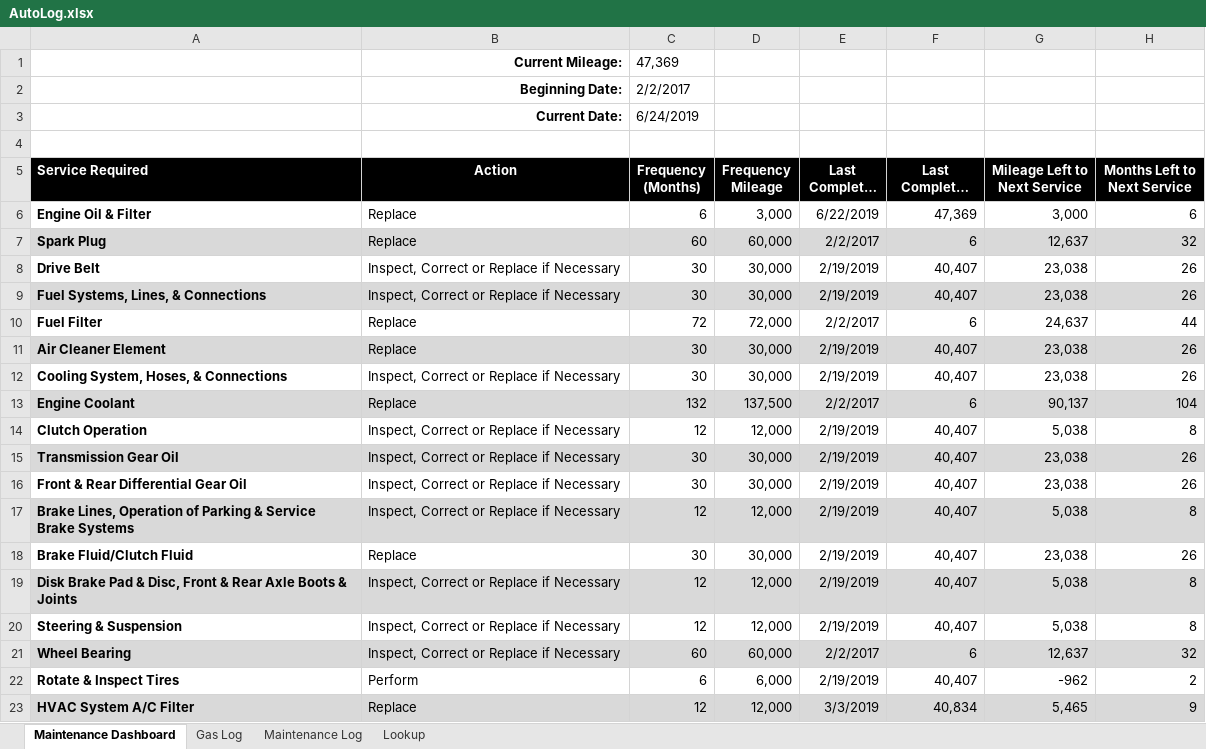
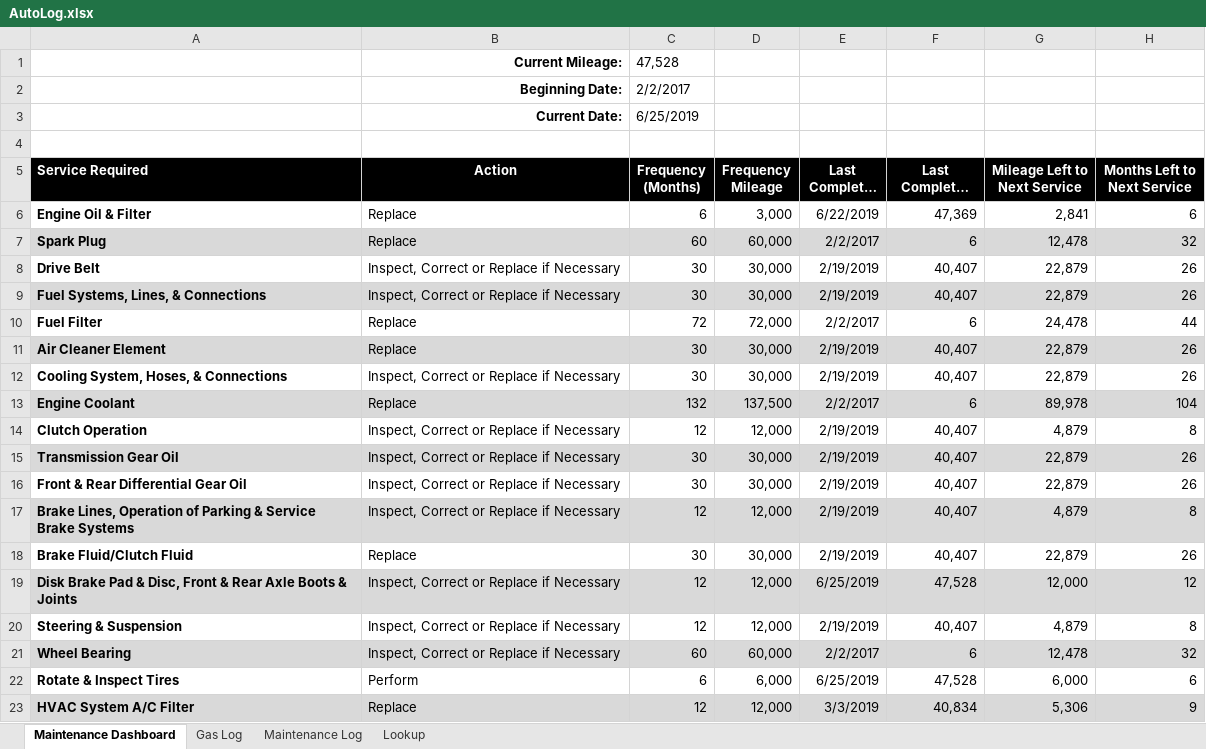
Before and after one commit to CaptCorpMURICA/100DaysPython, an Excel workbook: Module3/Day32/AutoLog.xlsx, sheet Maintenance Dashboard, drawn as a sheet; long unchanged cells end in …; values as stored, in another font and other column widths than the file's, no borders; charts and pictures and conditional formats not drawn; the diff names each change by its address in the sheet, - before the commit and + after, or states it on an @@ line.

```diff
--- a/Module3/Day32/AutoLog.xlsx (sheet Maintenance Dashboard)
+++ b/Module3/Day32/AutoLog.xlsx (sheet Maintenance Dashboard)
-C1 (Frequency (Months)): 47,369
+C1 (Frequency (Months)): 47,528
-C3 (Frequency (Months)): 6/24/2019
+C3 (Frequency (Months)): 6/25/2019
-G6 (Mileage Left to Next Service): 3,000
+G6 (Mileage Left to Next Service): 2,841
-G7 (Mileage Left to Next Service): 12,637
+G7 (Mileage Left to Next Service): 12,478
-G8:G9 (Mileage Left to Next Service): 23,038
+G8:G9 (Mileage Left to Next Service): 22,879
-G10 (Mileage Left to Next Service): 24,637
+G10 (Mileage Left to Next Service): 24,478
-G11:G12 (Mileage Left to Next Service): 23,038
+G11:G12 (Mileage Left to Next Service): 22,879
-G13 (Mileage Left to Next Service): 90,137
+G13 (Mileage Left to Next Service): 89,978
-G14 (Mileage Left to Next Service): 5,038
+G14 (Mileage Left to Next Service): 4,879
-G15:G16 (Mileage Left to Next Service): 23,038
+G15:G16 (Mileage Left to Next Service): 22,879
-G17 (Mileage Left to Next Service): 5,038
+G17 (Mileage Left to Next Service): 4,879
-G18 (Mileage Left to Next Service): 23,038
+G18 (Mileage Left to Next Service): 22,879
-E19 (Last Completed Date): 2/19/2019
+E19 (Last Completed Date): 6/25/2019
-F19 (Last Completed Mileage): 40,407
+F19 (Last Completed Mileage): 47,528
-G19 (Mileage Left to Next Service): 5,038
+G19 (Mileage Left to Next Service): 12,000
-H19 (Months Left to Next Service): 8
+H19 (Months Left to Next Service): 12
-G20 (Mileage Left to Next Service): 5,038
+G20 (Mileage Left to Next Service): 4,879
-G21 (Mileage Left to Next Service): 12,637
+G21 (Mileage Left to Next Service): 12,478
-E22 (Last Completed Date): 2/19/2019
+E22 (Last Completed Date): 6/25/2019
-F22 (Last Completed Mileage): 40,407
+F22 (Last Completed Mileage): 47,528
-G22 (Mileage Left to Next Service): -962
+G22 (Mileage Left to Next Service): 6,000
-H22 (Months Left to Next Service): 2
+H22 (Months Left to Next Service): 6
-G23 (Mileage Left to Next Service): 5,465
+G23 (Mileage Left to Next Service): 5,306
```
Also changed, not shown: sheet Maintenance Log, formulas that keep their value, charts or pictures, Module3/Day32/AAPL_Financials.xlsx, 2 other files.
